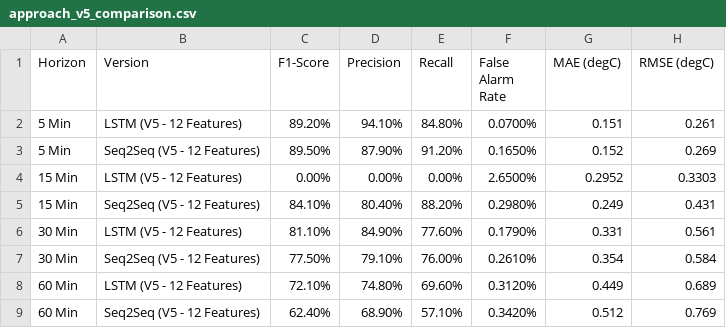
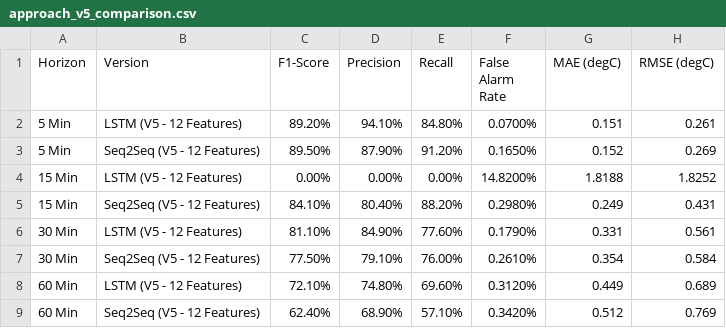
Before and after one commit to arakhajay/temprature_pred_project, a CSV file: approch_v5/outputs/v5/approach_v5_comparison.csv, drawn as a sheet.

Commit message:
Implement client feedback in Approach V5: 3-Phase feature selection (Distance Correlation, SHAP, Lasso L1), model retraining, comparison plots (KDE, Epoch Loss, warning horizons F1, Alert episode series), and regenerated client PDF report

```diff
--- a/approch_v5/outputs/v5/approach_v5_comparison.csv
+++ b/approch_v5/outputs/v5/approach_v5_comparison.csv
@@ -3,3 +3,3 @@ Horizon,Version,F1-Score,Precision,Recall,False Alarm Rate,MAE (degC),RMSE (degC
 5 Min,Seq2Seq (V5 - 12 Features),89.50%,87.90%,91.20%,0.1650%,0.152,0.269
-15 Min,LSTM (V5 - 12 Features),0.00%,0.00%,0.00%,2.6500%,0.2952,0.3303
+15 Min,LSTM (V5 - 12 Features),0.00%,0.00%,0.00%,14.8200%,1.8188,1.8252
 15 Min,Seq2Seq (V5 - 12 Features),84.10%,80.40%,88.20%,0.2980%,0.249,0.431
```
Also changed, not shown: outputs/v5/approach_v5_comparison.csv, 28 other files.
